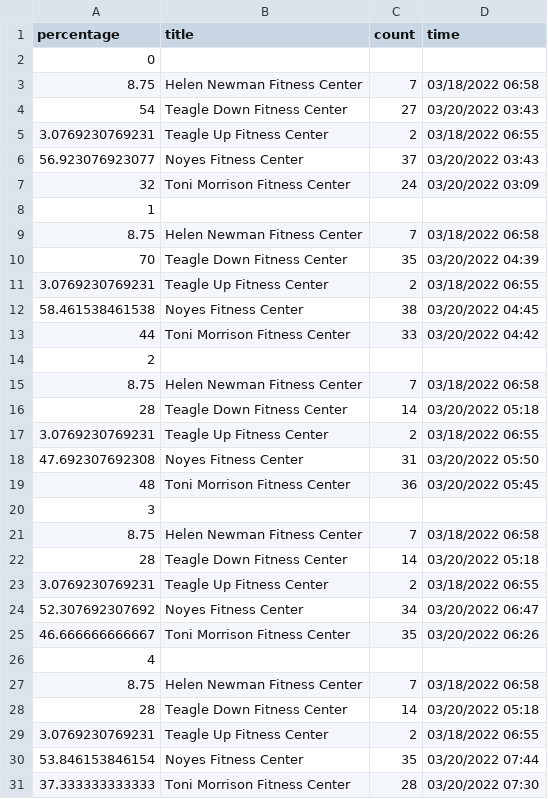
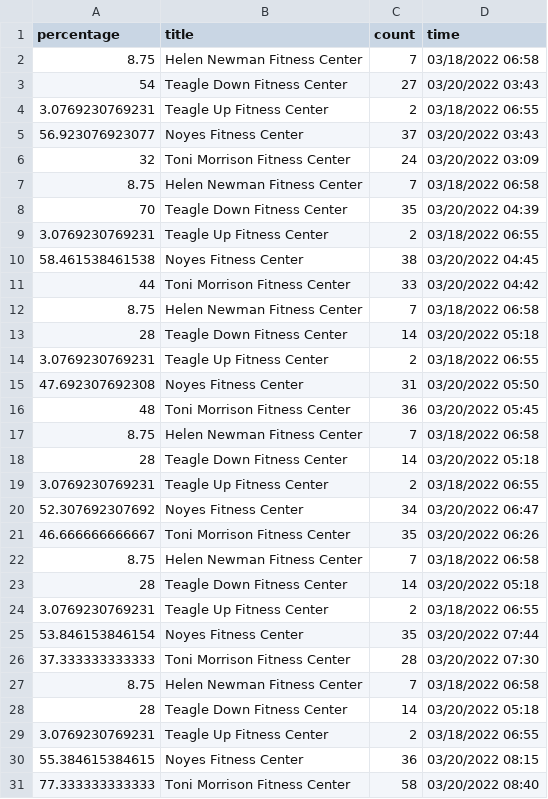
Before and after one commit to CornellDataScience/Cornell-Census, a CSV file: api/data/gym_list.csv (was gym_list.csv), drawn as a sheet; only a part is shown; the shorter side is filled out with more unchanged rows; the diff covers the shown part only.

Commit message:
creating gym page and reading data

```diff
--- a/gym_list.csv
+++ b/api/data/gym_list.csv
@@ -1,3 +1,2 @@
 percentage,title,count,time
-0,,,
 8.75,Helen Newman Fitness Center,7,03/18/2022 06:58
@@ -7,3 +6,2 @@ percentage,title,count,time
 32,Toni Morrison Fitness Center,24,03/20/2022 03:09
-1,,,
 8.75,Helen Newman Fitness Center,7,03/18/2022 06:58
@@ -13,3 +11,2 @@ percentage,title,count,time
 44,Toni Morrison Fitness Center,33,03/20/2022 04:42
-2,,,
 8.75,Helen Newman Fitness Center,7,03/18/2022 06:58
@@ -19,3 +16,2 @@ percentage,title,count,time
 48,Toni Morrison Fitness Center,36,03/20/2022 05:45
-3,,,
 8.75,Helen Newman Fitness Center,7,03/18/2022 06:58
@@ -25,3 +21,2 @@ percentage,title,count,time
 46.666666666667,Toni Morrison Fitness Center,35,03/20/2022 06:26
-4,,,
 8.75,Helen Newman Fitness Center,7,03/18/2022 06:58
```
Also changed, not shown: 7 removed rows elsewhere in this file, 3 other files.
